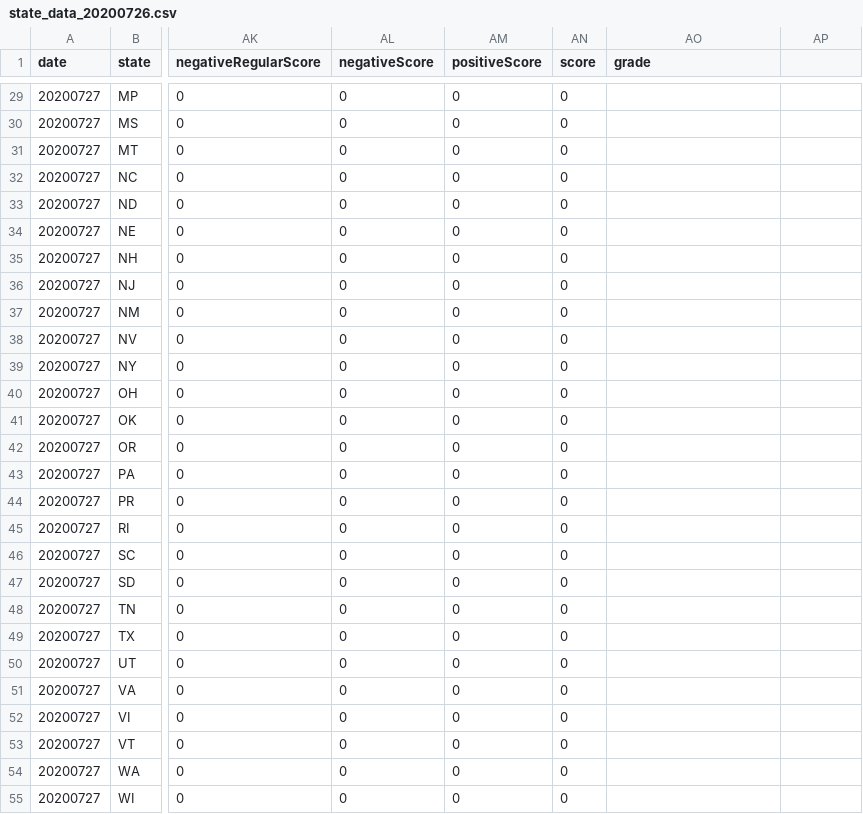
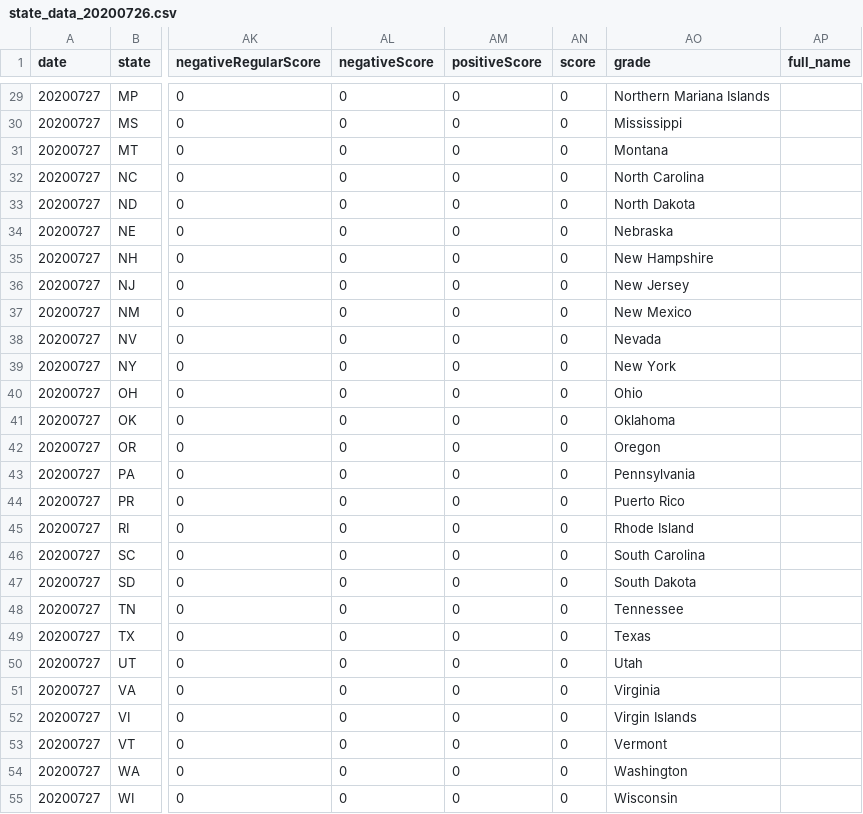
Before and after one commit to JulesGarrett/JulesGarrett.github.io, a CSV file: state_data_20200726.csv, drawn as a sheet; only a part is shown, gaps mark what is left out; the diff covers the shown part only; the diff names each change by its address in the sheet, - before the commit and + after, or states it on an @@ line.

```diff
--- a/state_data_20200726.csv
+++ b/state_data_20200726.csv
-AP1: (empty)
+AP1: full_name
-AO29 (grade): (empty)
+AO29 (grade): Northern Mariana Islands
-AO30 (grade): (empty)
+AO30 (grade): Mississippi
-AO31 (grade): (empty)
+AO31 (grade): Montana
-AO32 (grade): (empty)
+AO32 (grade): North Carolina
-AO33 (grade): (empty)
+AO33 (grade): North Dakota
-AO34 (grade): (empty)
+AO34 (grade): Nebraska
-AO35 (grade): (empty)
+AO35 (grade): New Hampshire
-AO36 (grade): (empty)
+AO36 (grade): New Jersey
-AO37 (grade): (empty)
+AO37 (grade): New Mexico
-AO38 (grade): (empty)
+AO38 (grade): Nevada
-AO39 (grade): (empty)
+AO39 (grade): New York
-AO40 (grade): (empty)
+AO40 (grade): Ohio
-AO41 (grade): (empty)
+AO41 (grade): Oklahoma
-AO42 (grade): (empty)
+AO42 (grade): Oregon
-AO43 (grade): (empty)
+AO43 (grade): Pennsylvania
-AO44 (grade): (empty)
+AO44 (grade): Puerto Rico
-AO45 (grade): (empty)
+AO45 (grade): Rhode Island
-AO46 (grade): (empty)
+AO46 (grade): South Carolina
-AO47 (grade): (empty)
+AO47 (grade): South Dakota
-AO48 (grade): (empty)
+AO48 (grade): Tennessee
-AO49 (grade): (empty)
+AO49 (grade): Texas
-AO50 (grade): (empty)
+AO50 (grade): Utah
-AO51 (grade): (empty)
+AO51 (grade): Virginia
-AO52 (grade): (empty)
+AO52 (grade): Virgin Islands
-AO53 (grade): (empty)
+AO53 (grade): Vermont
-AO54 (grade): (empty)
+AO54 (grade): Washington
-AO55 (grade): (empty)
+AO55 (grade): Wisconsin
```
Also changed, not shown: 29 edited cells elsewhere in this file, 1 other file.
